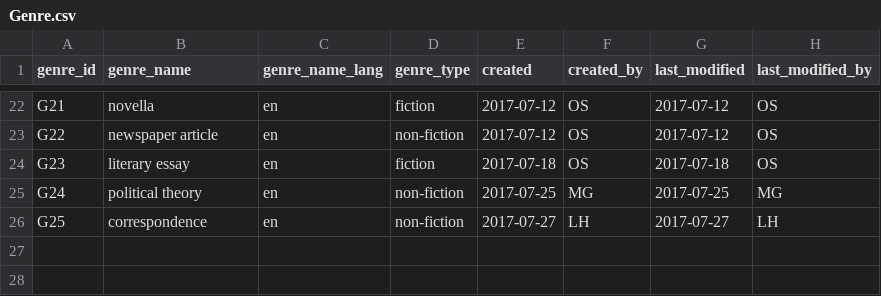
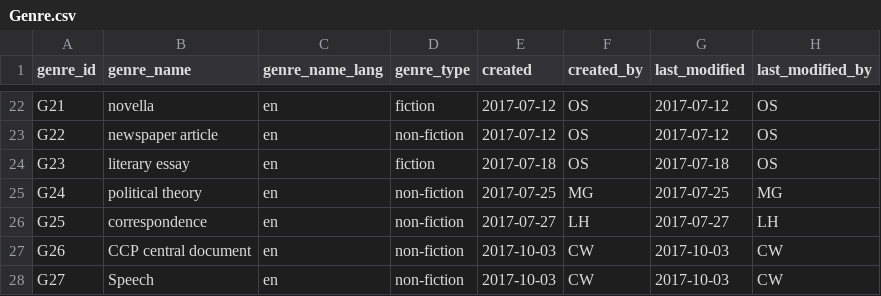
Before and after one commit to readchina/ReadAct, a CSV file: data/Genre.csv, drawn as a sheet; only a part is shown, gaps mark what is left out; the diff names each change by its address in the sheet, - before the commit and + after, or states it on an @@ line.

Commit message:
new genres

```diff
--- a/data/Genre.csv
+++ b/data/Genre.csv
+row 27: G26 | CCP central document | en | non-fiction | 2017-10-03 | CW | 2017-10-03 | CW
+row 28: G27 | Speech | en | non-fiction | 2017-10-03 | CW | 2017-10-03 | CW
```
